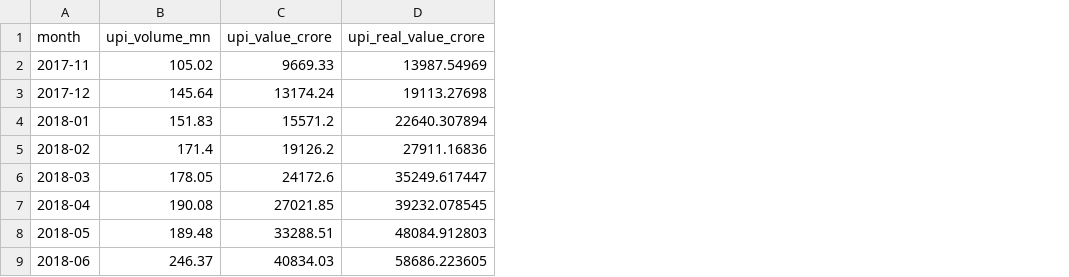
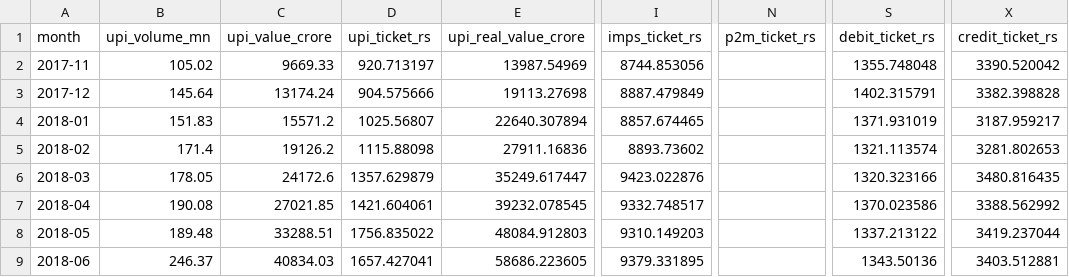
Before and after one commit to MLTribe/da241o-india-retail-payments, a CSV file: analysis/output/tp_panel.csv, drawn as a sheet; only a part is shown, gaps mark what is left out; the diff names each change by its address in the sheet, - before the commit and + after, or states it on an @@ line.

```diff
--- a/analysis/output/tp_panel.csv
+++ b/analysis/output/tp_panel.csv
+column D (upi_ticket_rs), rows 2-9: 920.713197 | 904.575666 | 1025.56807 | 1115.88098 | 1357.629879 | 1421.604061 | 1756.835022 | 1657.427041
+column I (imps_ticket_rs), rows 2-9: 8744.853056 | 8887.479849 | 8857.674465 | 8893.73602 | 9423.022876 | 9332.748517 | 9310.149203 | 9379.331895
+column N (p2m_ticket_rs), empty
+column S (debit_ticket_rs), rows 2-9: 1355.748048 | 1402.315791 | 1371.931019 | 1321.113574 | 1320.323166 | 1370.023586 | 1337.213122 | 1343.50136
+column X (credit_ticket_rs), rows 2-9: 3390.520042 | 3382.398828 | 3187.959217 | 3281.802653 | 3480.816435 | 3388.562992 | 3419.237044 | 3403.512881
```
Also changed, not shown: final_analysis_data/data_dictionary.csv, final_analysis_data/manifest.csv, 4 other files.
